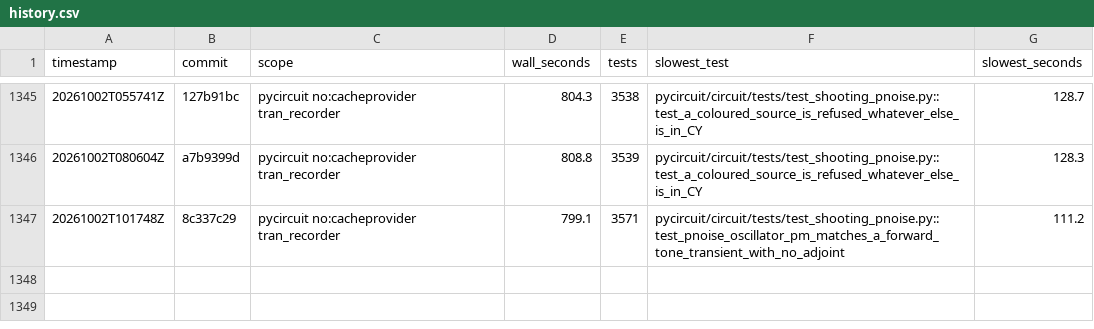
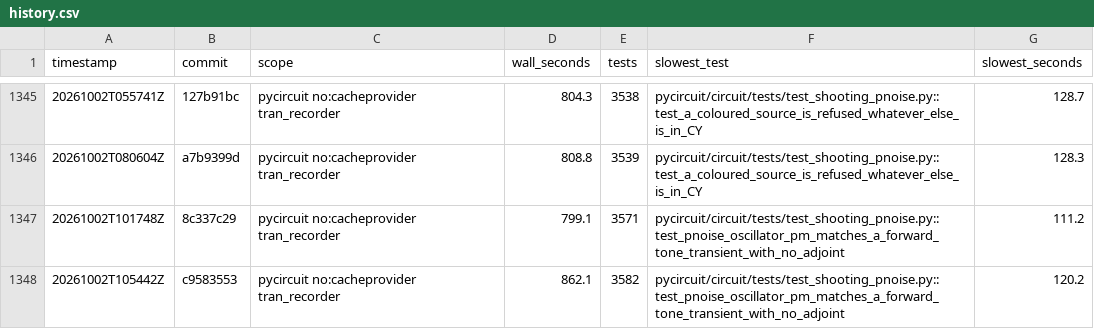
Before and after one commit to henjo/pycircuit, a CSV file: test_timings/history.csv, drawn as a sheet; only a part is shown, gaps mark what is left out; the diff names each change by its address in the sheet, - before the commit and + after, or states it on an @@ line.

```diff
--- a/test_timings/history.csv
+++ b/test_timings/history.csv
+row 1348: 20261002T105442Z | c9583553 | pycircuit no:cacheprovider tran_recorder | 862.1 | 3582 | pycircuit/circuit/tests/test_shooting_pnoise.py::test_pnoise_oscillator_pm_matches_a_forward_tone_transient_with_no_adjoint | 120.2
```
Also changed, not shown: 13 other files.
